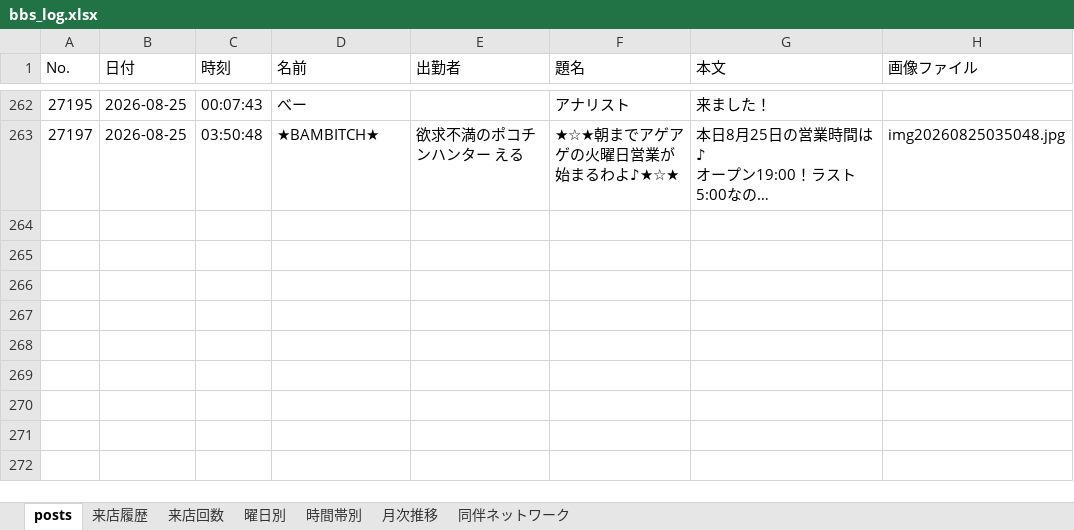
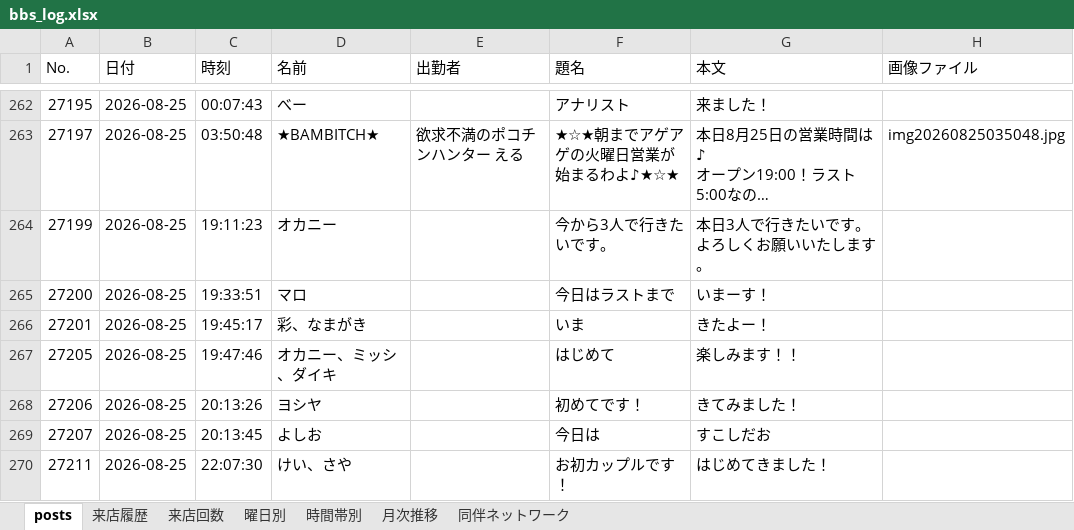
Before and after one commit to satoshiroid/bambitch-bbs-archiver, an Excel workbook: bbs_log.xlsx, sheet posts, drawn as a sheet; only a part is shown, gaps mark what is left out; long unchanged cells end in …; values as stored, in another font and other column widths than the file's, no borders; ↵ is a line break in a cell; the diff covers the shown part only; the diff names each change by its address in the sheet, - before the commit and + after, or states it on an @@ line.

```diff
--- a/bbs_log.xlsx (sheet posts)
+++ b/bbs_log.xlsx (sheet posts)
+row 264: 27199 | 2026-08-25 | 19:11:23 | オカニー |  | 今から3人で行きたいです。 | 本日3人で行きたいです。 ↵ よろしくお願いいたします。
+row 265: 27200 | 2026-08-25 | 19:33:51 | マロ |  | 今日はラストまで | いまーす！
+row 266: 27201 | 2026-08-25 | 19:45:17 | 彩、なまがき |  | いま | きたよー！
+row 267: 27205 | 2026-08-25 | 19:47:46 | オカニー、ミッシ、ダイキ |  | はじめて | 楽しみます！！
+row 268: 27206 | 2026-08-25 | 20:13:26 | ヨシヤ |  | 初めてです！ | きてみました！
+row 269: 27207 | 2026-08-25 | 20:13:45 | よしお |  | 今日は | すこしだお
+row 270: 27211 | 2026-08-25 | 22:07:30 | けい、さや |  | お初カップルです！ | はじめてきました！
```
Also changed, not shown: 20 added rows elsewhere in this sheet, sheet 来店履歴, sheet 来店回数, sheet 同伴ネットワーク, sheet 時間帯別, sheet 月次推移, sheet 曜日別, 2 other files.
